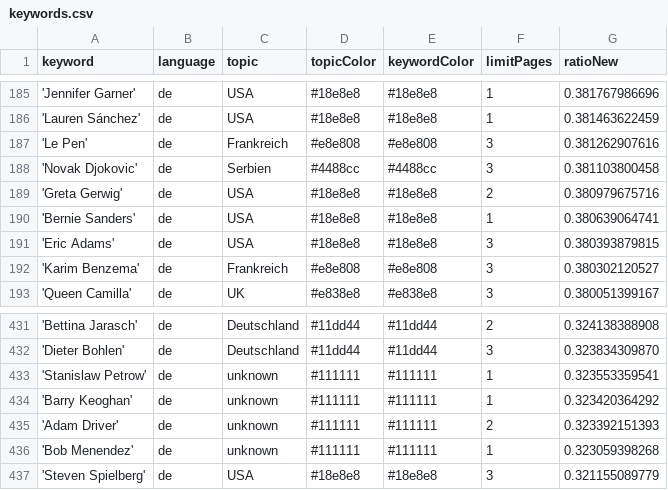
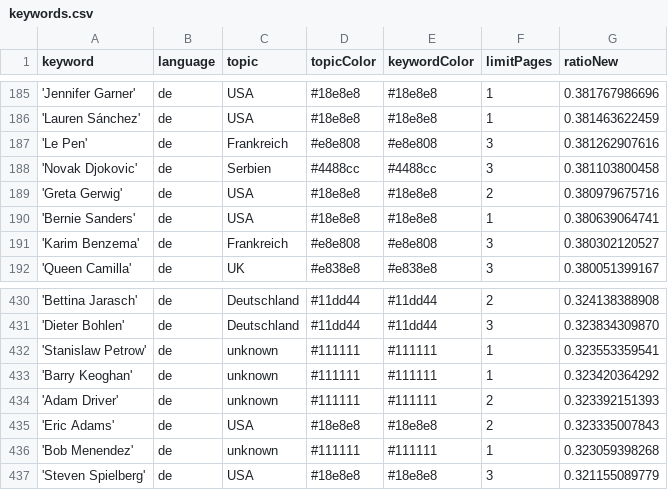
Before and after one commit to JoPhi24-news/leuteFluesterer, a CSV file: keywords.csv, drawn as a sheet; only a part is shown, gaps mark what is left out.

Commit message:
Commit from GitHub Actions (harvest:0.0)

```diff
--- a/keywords.csv
+++ b/keywords.csv
@@ -190,3 +190,2 @@ keyword,language,topic,topicColor,keywordColor,limitPages,ratioNew
 'Bernie Sanders',de,USA,#18e8e8,#18e8e8,1,0.380639064741
-'Eric Adams',de,USA,#18e8e8,#18e8e8,3,0.380393879815
 'Karim Benzema',de,Frankreich,#e8e808,#e8e808,3,0.380302120527
@@ -435,2 +434,3 @@ keyword,language,topic,topicColor,keywordColor,limitPages,ratioNew
 'Adam Driver',de,unknown,#111111,#111111,2,0.323392151393
+'Eric Adams',de,USA,#18e8e8,#18e8e8,2,0.323335007843
 'Bob Menendez',de,unknown,#111111,#111111,1,0.323059398268
```
